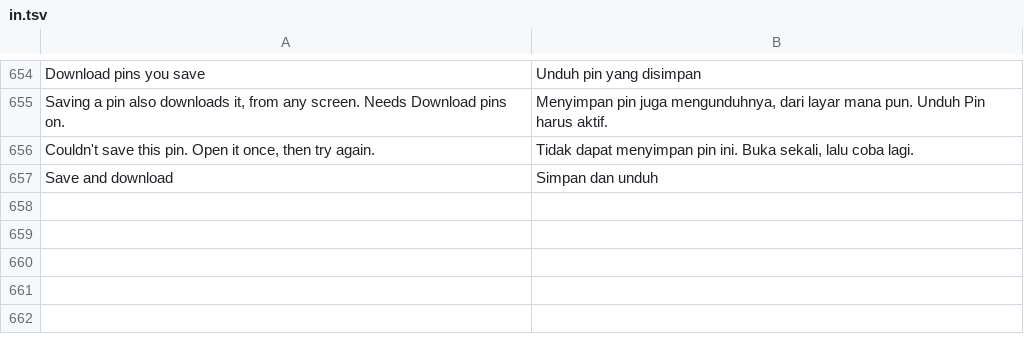
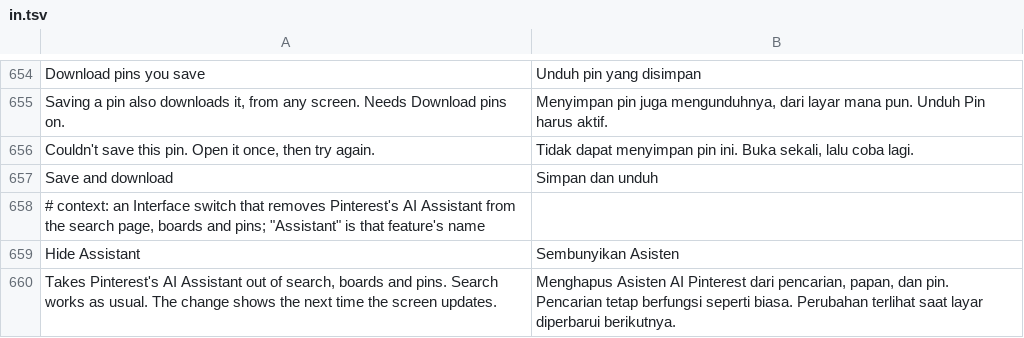
Before and after one commit to SysAdminDoc/HushPinterest, a TSV file: extensions/shared/library/src/main/l10n/in.tsv, drawn as a sheet; only a part is shown, gaps mark what is left out.

```diff
--- a/extensions/shared/library/src/main/l10n/in.tsv
+++ b/extensions/shared/library/src/main/l10n/in.tsv
@@ -657 +657,4 @@ Couldn't save this pin. Open it once, then try again.	Tidak dapat menyimpan pin
 Save and download	Simpan dan unduh
+# context: an Interface switch that removes Pinterest's AI Assistant from the search page, boards and pins; "Assistant" is that feature's name
+Hide Assistant	Sembunyikan Asisten
+Takes Pinterest's AI Assistant out of search, boards and pins. Search works as usual. The change shows the next time the screen updates.	Menghapus Asisten AI Pinterest dari pencarian, papan, dan pin. Pencarian tetap berfungsi seperti biasa. Perubahan terlihat saat layar diperbarui berikutnya.
```
Also changed, not shown: extensions/shared/library/src/main/l10n/de.tsv, extensions/shared/library/src/main/l10n/es.tsv, 28 other files.
